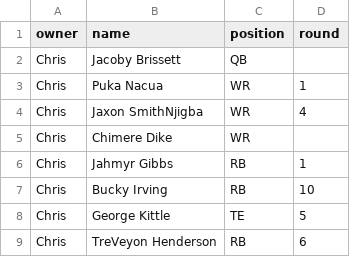
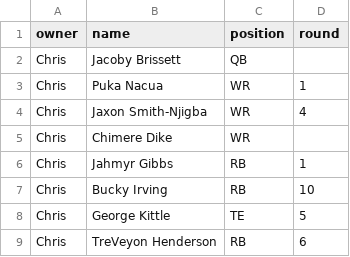
Before and after one commit to rudodd/keepers, a CSV file: public/players.csv, drawn as a sheet; only a part is shown.

Commit message:
fixes hyphen name bug

```diff
--- a/public/players.csv
+++ b/public/players.csv
@@ -3,3 +3,3 @@ Chris,Jacoby Brissett,QB,
 Chris,Puka Nacua,WR,1
-Chris,Jaxon SmithNjigba,WR,4
+Chris,Jaxon Smith-Njigba,WR,4
 Chris,Chimere Dike,WR,
```
